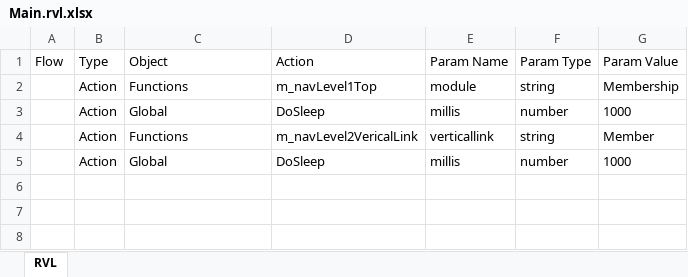
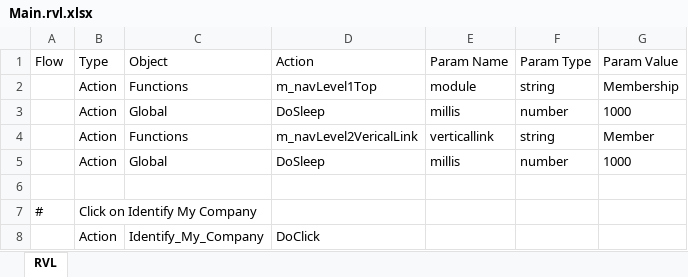
Before and after one commit to ProtechAlliance/MxMasterTest, an Excel workbook: MxMasterTest/MxNavigation/c3030-Membership-Member/Main.rvl.xlsx, sheet RVL, drawn as a sheet; values as stored, in another font and other column widths than the file's, no borders; the diff names each change by its address in the sheet, - before the commit and + after, or states it on an @@ line.

```diff
--- a/MxMasterTest/MxNavigation/c3030-Membership-Member/Main.rvl.xlsx (sheet RVL)
+++ b/MxMasterTest/MxNavigation/c3030-Membership-Member/Main.rvl.xlsx (sheet RVL)
+row 6: (empty)
+row 7: # | Click on Identify My Company
+row 8:  | Action | Identify_My_Company | DoClick
```
Also changed, not shown: 4 other files.
